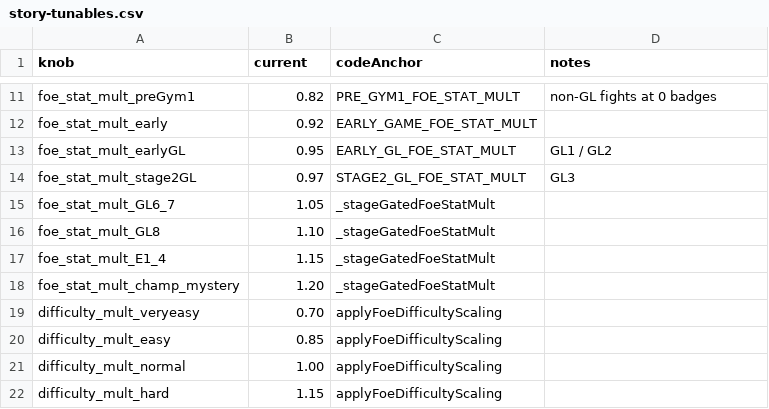
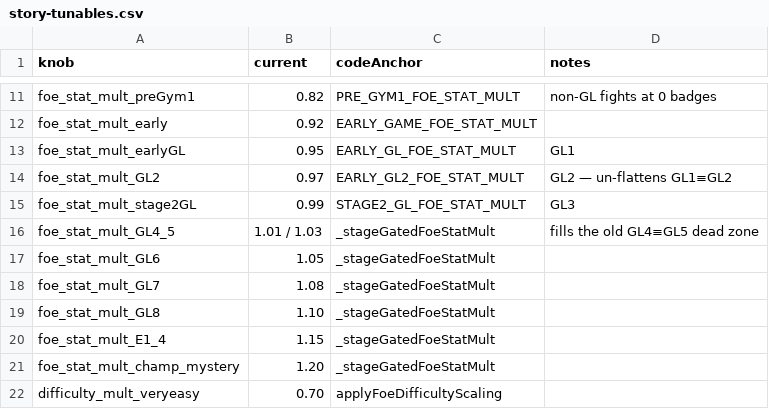
Before and after one commit to merogith/battle, a CSV file: docs/story-design/story-tunables.csv, drawn as a sheet; only a part is shown, gaps mark what is left out; the shorter side is filled out with more unchanged rows.

```diff
--- a/docs/story-design/story-tunables.csv
+++ b/docs/story-design/story-tunables.csv
@@ -12,5 +12,8 @@ foe_stat_mult_preGym1,0.82,PRE_GYM1_FOE_STAT_MULT,non-GL fights at 0 badges
 foe_stat_mult_early,0.92,EARLY_GAME_FOE_STAT_MULT,
-foe_stat_mult_earlyGL,0.95,EARLY_GL_FOE_STAT_MULT,GL1 / GL2
-foe_stat_mult_stage2GL,0.97,STAGE2_GL_FOE_STAT_MULT,GL3
-foe_stat_mult_GL6_7,1.05,_stageGatedFoeStatMult,
+foe_stat_mult_earlyGL,0.95,EARLY_GL_FOE_STAT_MULT,GL1
+foe_stat_mult_GL2,0.97,EARLY_GL2_FOE_STAT_MULT,GL2 — un-flattens GL1≡GL2
+foe_stat_mult_stage2GL,0.99,STAGE2_GL_FOE_STAT_MULT,GL3
+foe_stat_mult_GL4_5,1.01 / 1.03,_stageGatedFoeStatMult,fills the old GL4≡GL5 dead zone
+foe_stat_mult_GL6,1.05,_stageGatedFoeStatMult,
+foe_stat_mult_GL7,1.08,_stageGatedFoeStatMult,
 foe_stat_mult_GL8,1.10,_stageGatedFoeStatMult,
```
Also changed, not shown: docs/story-design/story-power-curve.csv, 8 other files.
